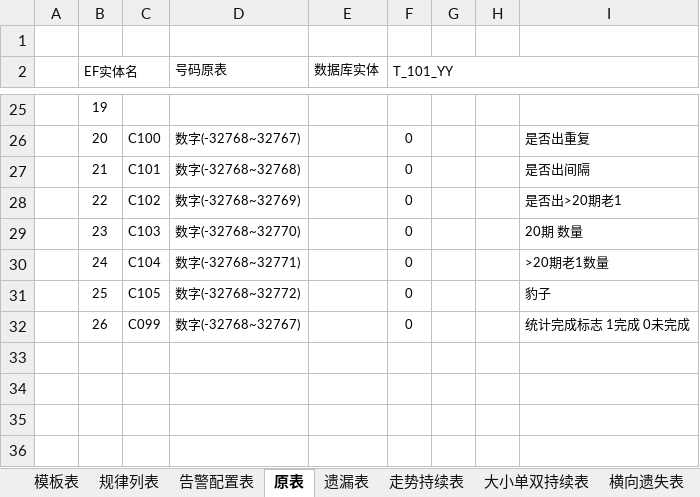
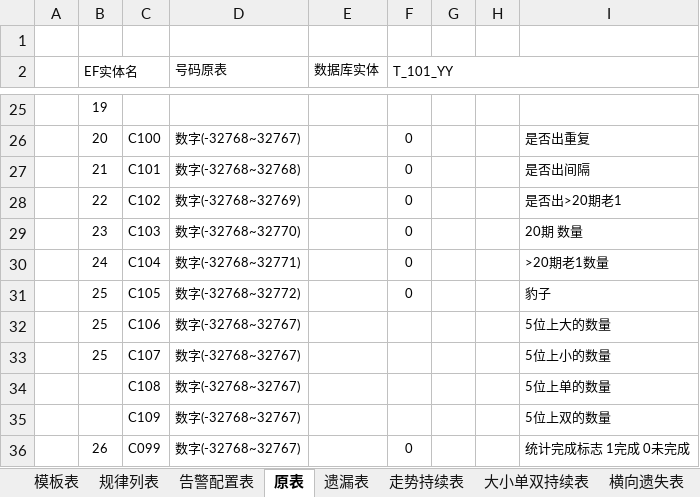
Before and after one commit to cqssc/ssc, an Excel workbook: Wendang/SSC库表设计.xlsx, sheet 原表, drawn as a sheet; only a part is shown, gaps mark what is left out; values as stored, in another font and other column widths than the file's, no borders; the diff names each change by its address in the sheet, - before the commit and + after, or states it on an @@ line.

```diff
--- a/Wendang/SSC库表设计.xlsx (sheet 原表)
+++ b/Wendang/SSC库表设计.xlsx (sheet 原表)
+row 32:  | 25 | C106 | 数字(-32768~32767) |  |  |  |  | 5位上大的数量
+row 33:  | 25 | C107 | 数字(-32768~32767) |  |  |  |  | 5位上小的数量
+row 34:  |  | C108 | 数字(-32768~32767) |  |  |  |  | 5位上单的数量
+row 35:  |  | C109 | 数字(-32768~32767) |  |  |  |  | 5位上双的数量
```
Also changed, not shown: sheet 大小单双持续表, sheet 走势持续表, sheet 全位分析分段统计, sheet 全位不分段统计, other sheet tabs, 6 other files.
